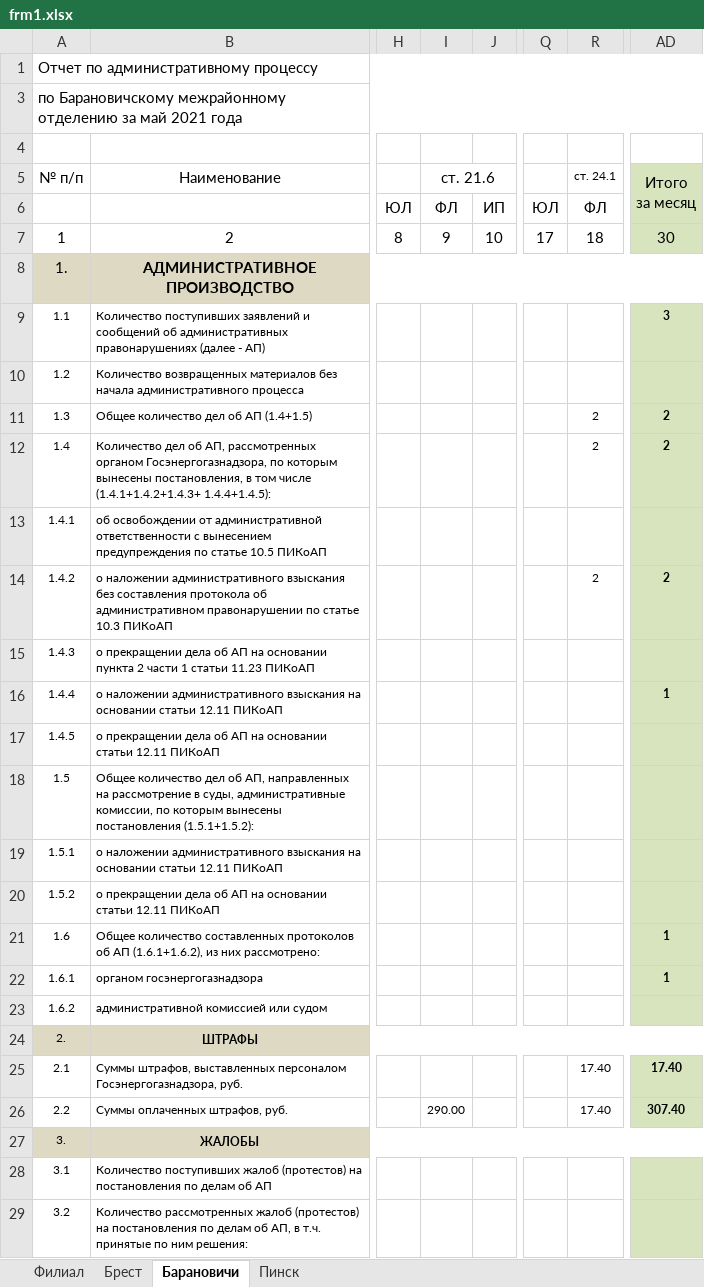
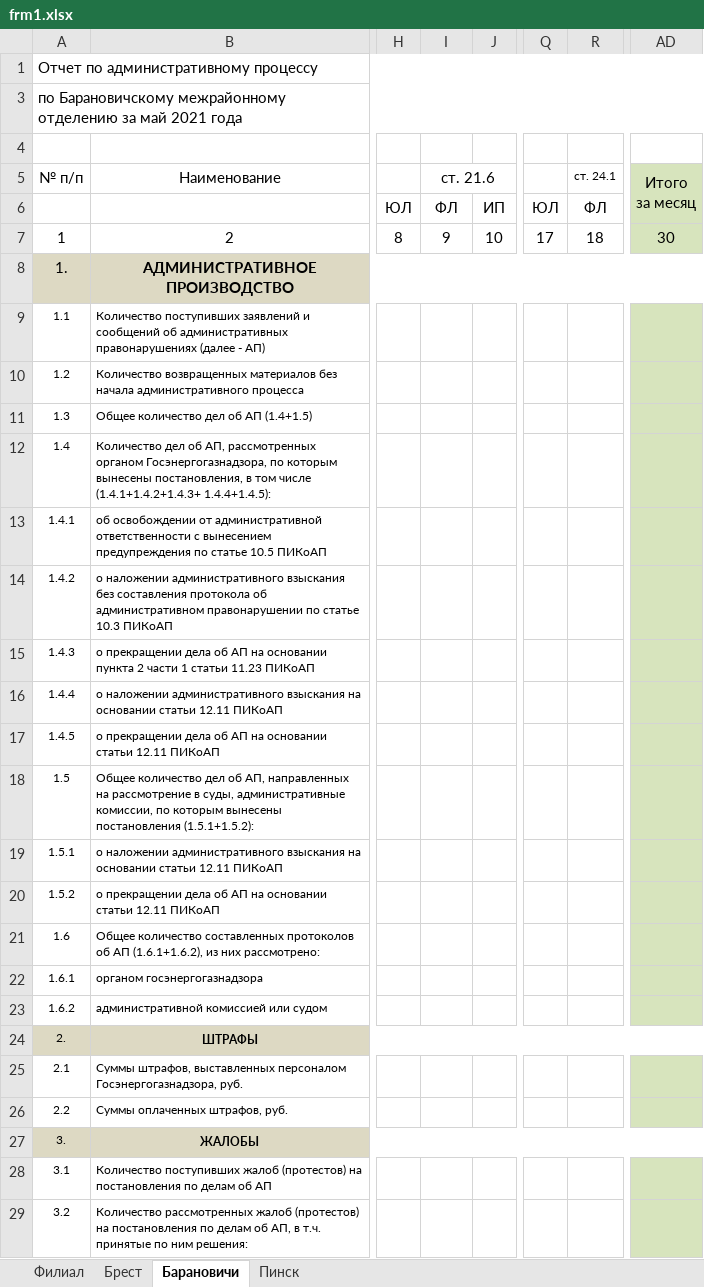
Before and after one commit to sid1980/ARMInspector, an Excel workbook: ARMInspectorGUI/Tmp/frm1.xlsx, sheet Барановичи, drawn as a sheet; only a part is shown, gaps mark what is left out; values as stored, in another font and other column widths than the file's, no borders; the diff names each change by its address in the sheet, - before the commit and + after, or states it on an @@ line.

```diff
--- a/ARMInspectorGUI/Tmp/frm1.xlsx (sheet Барановичи)
+++ b/ARMInspectorGUI/Tmp/frm1.xlsx (sheet Барановичи)
-AD9 (Итого за месяц): 3
+AD9 (Итого за месяц): (empty)
-R11:R12 (ст. 24.1): 2
+R11:R12 (ст. 24.1): (empty)
-AD11:AD12 (Итого за месяц): 2
+AD11:AD12 (Итого за месяц): (empty)
-R14 (ст. 24.1): 2
+R14 (ст. 24.1): (empty)
-AD14 (Итого за месяц): 2
+AD14 (Итого за месяц): (empty)
-AD16 (Итого за месяц): 1
+AD16 (Итого за месяц): (empty)
-AD21:AD22 (Итого за месяц): 1
+AD21:AD22 (Итого за месяц): (empty)
-R25:R26 (ст. 24.1): 17.40
+R25:R26 (ст. 24.1): (empty)
-AD25 (Итого за месяц): 17.40
+AD25 (Итого за месяц): (empty)
-I26 (ст. 21.6): 290.00
+I26 (ст. 21.6): (empty)
-AD26 (Итого за месяц): 307.40
+AD26 (Итого за месяц): (empty)
```
Also changed, not shown: sheet Пинск, sheet Брест, sheet Филиал, 17 other files.
